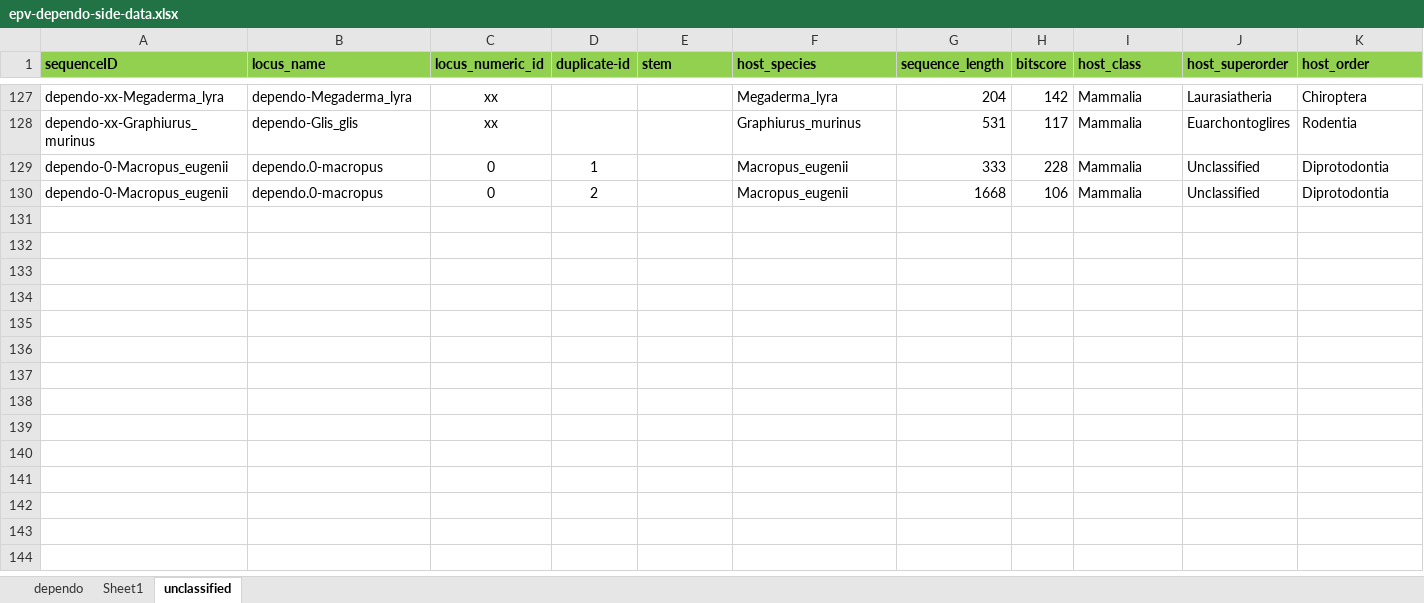
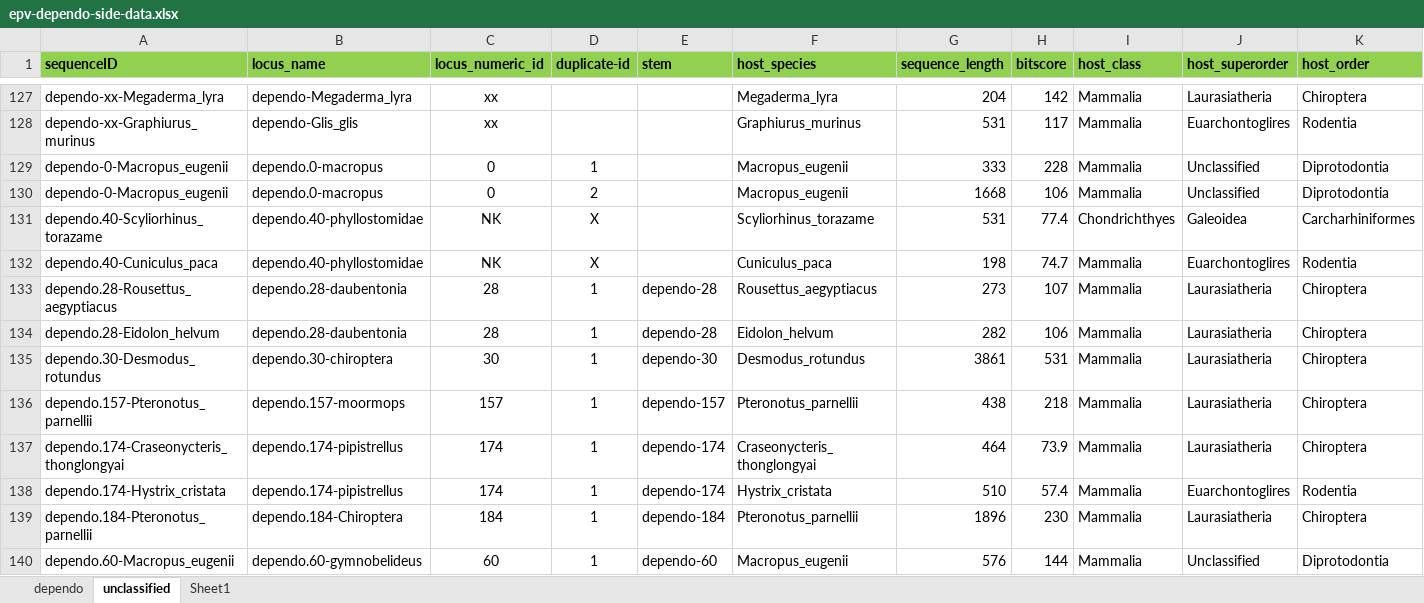
Before and after one commit to giffordlabcvr/Parvovirus-GLUE, an Excel workbook: tabular/eve/epv-dependo-side-data.xlsx, sheet unclassified, drawn as a sheet; only a part is shown, gaps mark what is left out; values as stored, in another font and other column widths than the file's, no borders; rows hold the shown columns only; the diff names each change by its address in the sheet, - before the commit and + after, or states it on an @@ line.

```diff
--- a/tabular/eve/epv-dependo-side-data.xlsx (sheet unclassified)
+++ b/tabular/eve/epv-dependo-side-data.xlsx (sheet unclassified)
@@ sheet tab order changed: dependo | unclassified | Sheet1 @@
+row 131: dependo.40-Scyliorhinus_torazame | dependo.40-phyllostomidae | NK | X |  | Scyliorhinus_torazame | 531 | 77.4 | Chondrichthyes | Galeoidea | Carcharhiniformes
+row 132: dependo.40-Cuniculus_paca | dependo.40-phyllostomidae | NK | X |  | Cuniculus_paca | 198 | 74.7 | Mammalia | Euarchontoglires | Rodentia
+row 133: dependo.28-Rousettus_aegyptiacus | dependo.28-daubentonia | 28 | 1 | dependo-28 | Rousettus_aegyptiacus | 273 | 107 | Mammalia | Laurasiatheria | Chiroptera
+row 134: dependo.28-Eidolon_helvum | dependo.28-daubentonia | 28 | 1 | dependo-28 | Eidolon_helvum | 282 | 106 | Mammalia | Laurasiatheria | Chiroptera
+row 135: dependo.30-Desmodus_rotundus | dependo.30-chiroptera | 30 | 1 | dependo-30 | Desmodus_rotundus | 3861 | 531 | Mammalia | Laurasiatheria | Chiroptera
+row 136: dependo.157-Pteronotus_parnellii | dependo.157-moormops | 157 | 1 | dependo-157 | Pteronotus_parnellii | 438 | 218 | Mammalia | Laurasiatheria | Chiroptera
+row 137: dependo.174-Craseonycteris_thonglongyai | dependo.174-pipistrellus | 174 | 1 | dependo-174 | Craseonycteris_thonglongyai | 464 | 73.9 | Mammalia | Laurasiatheria | Chiroptera
+row 138: dependo.174-Hystrix_cristata | dependo.174-pipistrellus | 174 | 1 | dependo-174 | Hystrix_cristata | 510 | 57.4 | Mammalia | Euarchontoglires | Rodentia
+row 139: dependo.184-Pteronotus_parnellii | dependo.184-Chiroptera | 184 | 1 | dependo-184 | Pteronotus_parnellii | 1896 | 230 | Mammalia | Laurasiatheria | Chiroptera
+row 140: dependo.60-Macropus_eugenii | dependo.60-gymnobelideus | 60 | 1 | dependo-60 | Macropus_eugenii | 576 | 144 | Mammalia | Unclassified | Diprotodontia
```
Also changed, not shown: sheet dependo, tabular/eve/epv-ichthama-side-data.xlsx, 6 other files.
